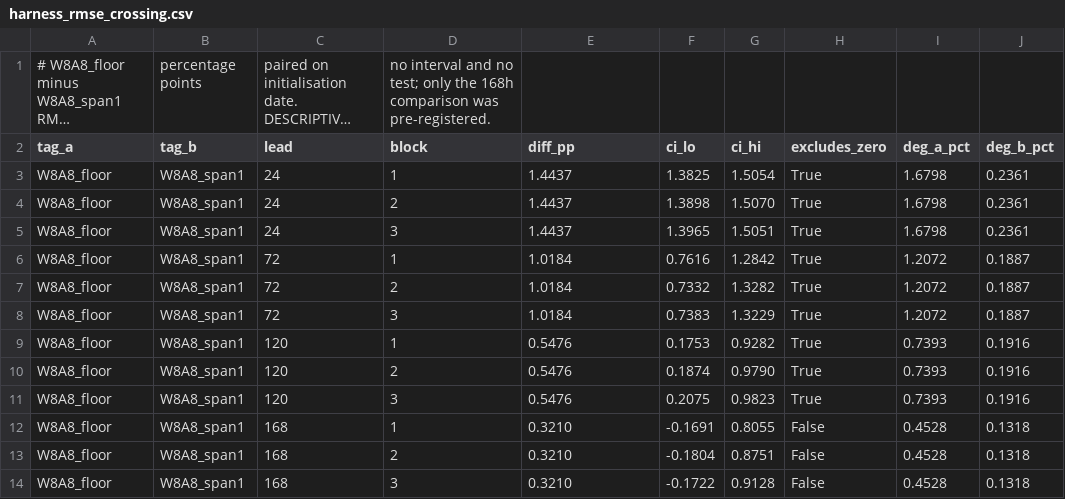
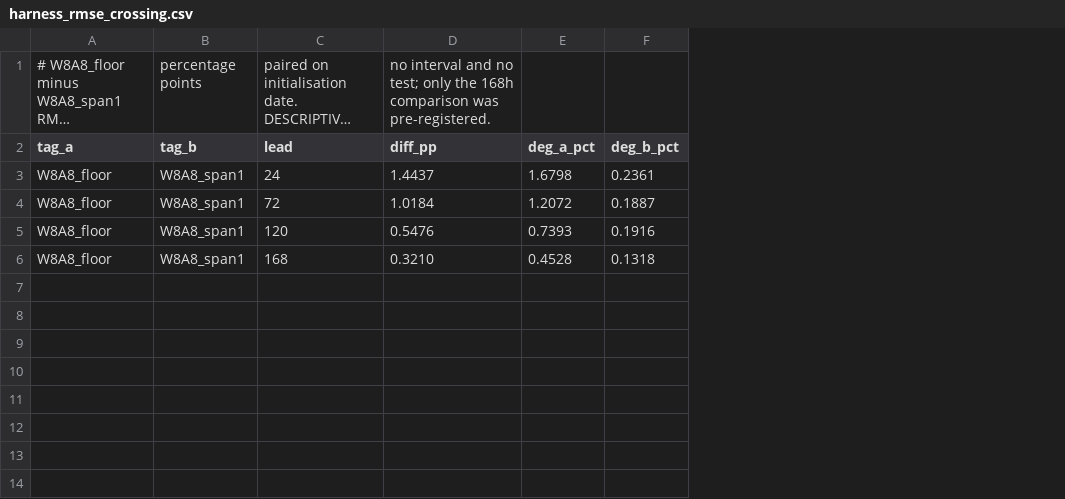
Before and after one commit to MaxxWithoutAnX/MSc-Dissertation, a CSV file: Stormer_Experiments/harness_results_n47/harness_rmse_crossing.csv, drawn as a sheet; long unchanged cells end in …; removed rows and columns are numbered as before the commit, all else as after; the diff names each change by its address in the sheet, - before the commit and + after, or states it on an @@ line.

```diff
--- a/Stormer_Experiments/harness_results_n47/harness_rmse_crossing.csv
+++ b/Stormer_Experiments/harness_results_n47/harness_rmse_crossing.csv
-column D (block), row 1: no interval and no test; only the 168h comparison was pre-registered.; row 3: 1; rows 8-9: 3 | 1; row 12: 1
-column F (ci_lo), row 3: 1.3825; rows 8-9: 0.7383 | 0.1753; row 12: -0.1691
-column G (ci_hi), row 3: 1.5054; rows 8-9: 1.3229 | 0.9282; row 12: 0.8055
-column H (excludes_zero), row 3: True; rows 8-9: True | True; row 12: False
-D1 (diff_pp): (empty)
+D1 (diff_pp): no interval and no test; only the 168h comparison was pre-registered.
-row 4: W8A8_floor | W8A8_span1 | 24 | 2 | 1.4437 | 1.3898 | 1.5070 | True | 1.6798 | 0.2361
-row 5: W8A8_floor | W8A8_span1 | 24 | 3 | 1.4437 | 1.3965 | 1.5051 | True | 1.6798 | 0.2361
-row 6: W8A8_floor | W8A8_span1 | 72 | 1 | 1.0184 | 0.7616 | 1.2842 | True | 1.2072 | 0.1887
-row 7: W8A8_floor | W8A8_span1 | 72 | 2 | 1.0184 | 0.7332 | 1.3282 | True | 1.2072 | 0.1887
-row 10: W8A8_floor | W8A8_span1 | 120 | 2 | 0.5476 | 0.1874 | 0.9790 | True | 0.7393 | 0.1916
-row 11: W8A8_floor | W8A8_span1 | 120 | 3 | 0.5476 | 0.2075 | 0.9823 | True | 0.7393 | 0.1916
-row 13: W8A8_floor | W8A8_span1 | 168 | 2 | 0.3210 | -0.1804 | 0.8751 | False | 0.4528 | 0.1318
-row 14: W8A8_floor | W8A8_span1 | 168 | 3 | 0.3210 | -0.1722 | 0.9128 | False | 0.4528 | 0.1318
```
Also changed, not shown: Stormer_Experiments/harness_results_adaln/adaln_marginal.csv, Stormer_Experiments/harness_results_n47/harness_damage_removed.csv, 15 other files.
